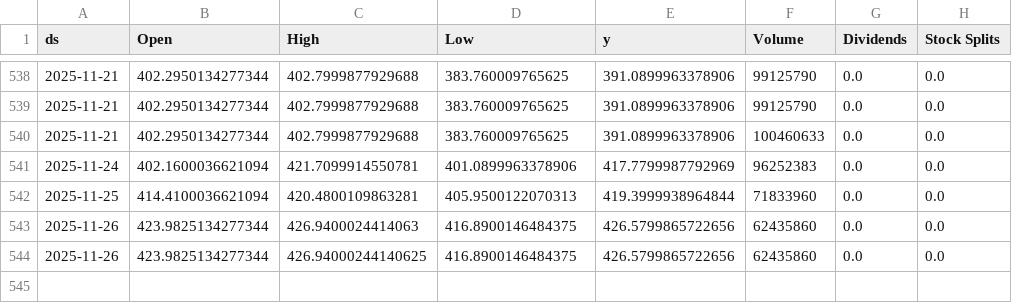
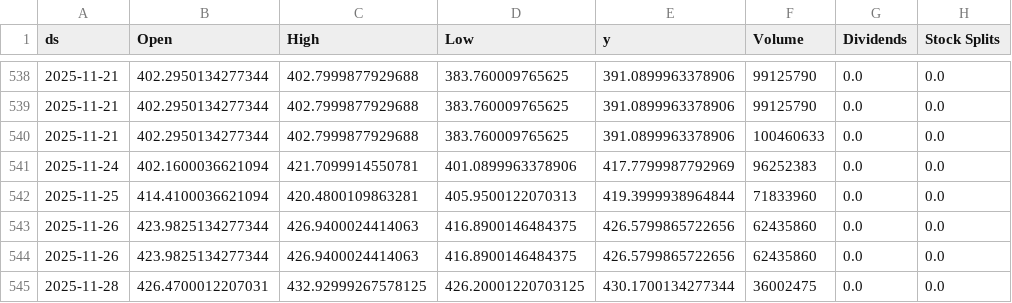
Before and after one commit to seungjoohan/stock-prediction-system, a CSV file: data/TSLA.csv, drawn as a sheet; only a part is shown, gaps mark what is left out.

```diff
--- a/data/TSLA.csv
+++ b/data/TSLA.csv
@@ -543,2 +543,3 @@ ds,Open,High,Low,y,Volume,Dividends,Stock Splits
 2025-11-26,423.9825134277344,426.9400024414063,416.8900146484375,426.5799865722656,62435860,0.0,0.0
-2025-11-26,423.9825134277344,426.94000244140625,416.8900146484375,426.5799865722656,62435860,0.0,0.0
+2025-11-26,423.9825134277344,426.9400024414063,416.8900146484375,426.5799865722656,62435860,0.0,0.0
+2025-11-28,426.4700012207031,432.92999267578125,426.20001220703125,430.1700134277344,36002475,0.0,0.0
```
Also changed, not shown: artifacts/AAPL_metrics.csv, artifacts/GOOG_metrics.csv, 9 other files.
